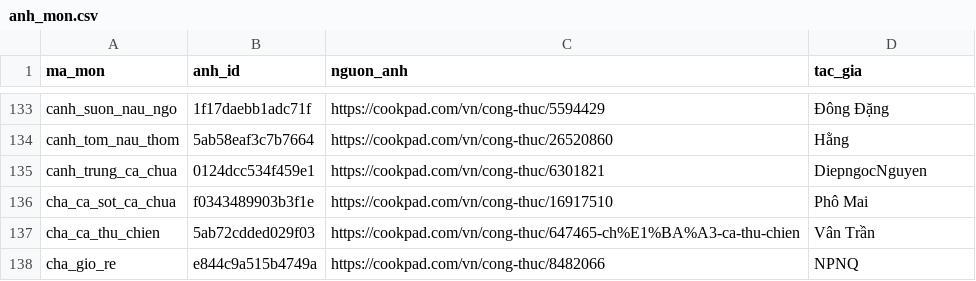
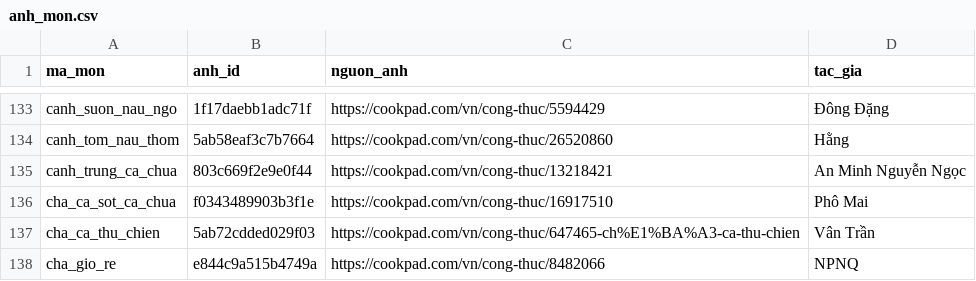
Before and after one commit to quaitinh/ca-chef, a CSV file: data/de_xuat/anh_mon.csv, drawn as a sheet; only a part is shown, gaps mark what is left out.

```diff
--- a/data/de_xuat/anh_mon.csv
+++ b/data/de_xuat/anh_mon.csv
@@ -134,3 +134,3 @@ canh_suon_nau_ngo,1f17daebb1adc71f,https://cookpad.com/vn/cong-thuc/5594429,Đô
 canh_tom_nau_thom,5ab58eaf3c7b7664,https://cookpad.com/vn/cong-thuc/26520860,Hằng
-canh_trung_ca_chua,0124dcc534f459e1,https://cookpad.com/vn/cong-thuc/6301821,DiepngocNguyen
+canh_trung_ca_chua,803c669f2e9e0f44,https://cookpad.com/vn/cong-thuc/13218421,An Minh Nguyễn Ngọc
 cha_ca_sot_ca_chua,f0343489903b3f1e,https://cookpad.com/vn/cong-thuc/16917510,Phô Mai
```
Also changed, not shown: data/de_xuat/an_mon.csv, data/de_xuat/khung_mon.csv, 5 other files.
